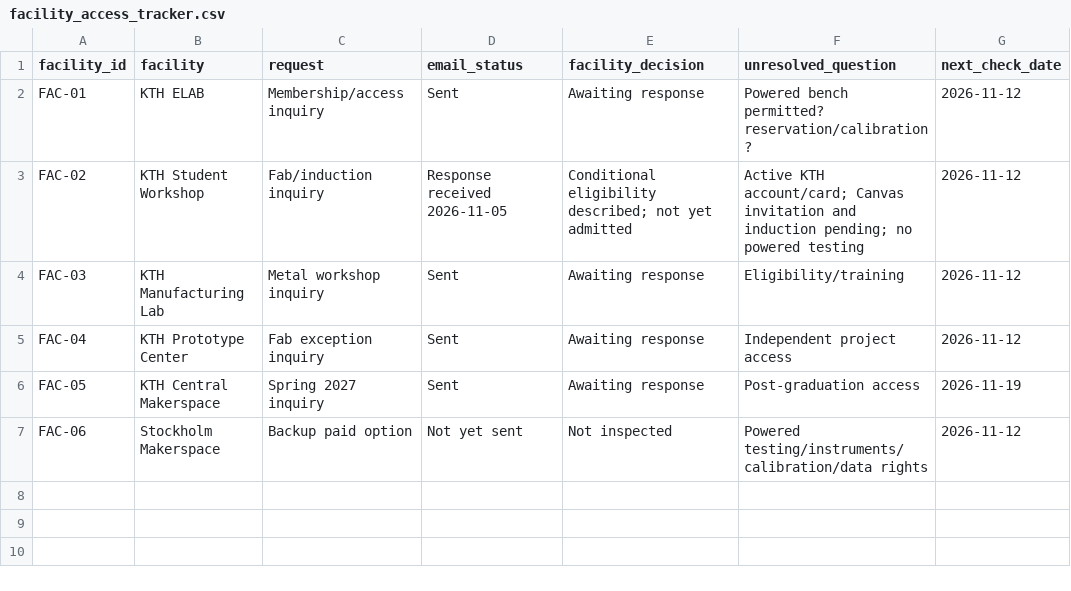
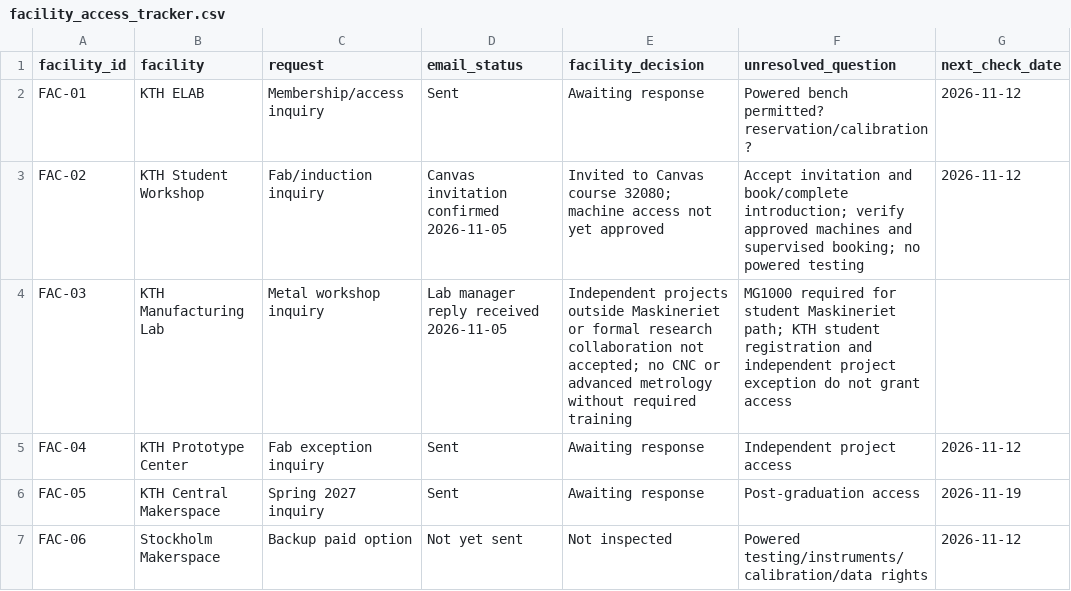
Before and after one commit to Open-Energy-Methods/electronics-bench-testing, a CSV file: 08_project_controls/facility_access_tracker.csv, drawn as a sheet.

```diff
--- a/08_project_controls/facility_access_tracker.csv
+++ b/08_project_controls/facility_access_tracker.csv
@@ -2,4 +2,4 @@
 FAC-01,KTH ELAB,Membership/access inquiry,Sent,Awaiting response,Powered bench permitted? reservation/calibration?,2026-11-12
-FAC-02,KTH Student Workshop,Fab/induction inquiry,Response received 2026-11-05,Conditional eligibility described; not yet admitted,Active KTH account/card; Canvas invitation and induction pending; no powered testing,2026-11-12
-FAC-03,KTH Manufacturing Lab,Metal workshop inquiry,Sent,Awaiting response,Eligibility/training,2026-11-12
+FAC-02,KTH Student Workshop,Fab/induction inquiry,Canvas invitation confirmed 2026-11-05,Invited to Canvas course 32080; machine access not yet approved,Accept invitation and book/complete introduction; verify approved machines and supervised booking; no powered testing,2026-11-12
+FAC-03,KTH Manufacturing Lab,Metal workshop inquiry,Lab manager reply received 2026-11-05,Independent projects outside Maskineriet or formal research collaboration not accepted; no CNC or advanced metrology without required training,MG1000 required for student Maskineriet path; KTH student registration and independent project exception do not grant access,
 FAC-04,KTH Prototype Center,Fab exception inquiry,Sent,Awaiting response,Independent project access,2026-11-12
```
Also changed, not shown: 9 other files.
